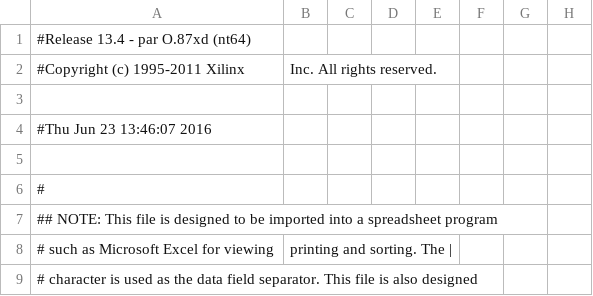
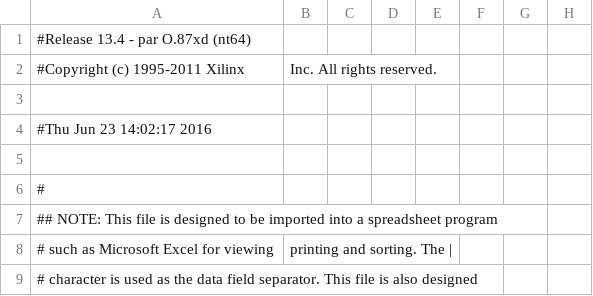
Before and after one commit to shubhajeet/minor, a CSV file: vga/vga_test_pad.csv, drawn as a sheet; only a part is shown; the diff names each change by its address in the sheet, - before the commit and + after, or states it on an @@ line.

```diff
--- a/vga/vga_test_pad.csv
+++ b/vga/vga_test_pad.csv
-A4: #Thu Jun 23 13:46:07 2016
+A4: #Thu Jun 23 14:02:17 2016
```
Also changed, not shown: 50 other files.
